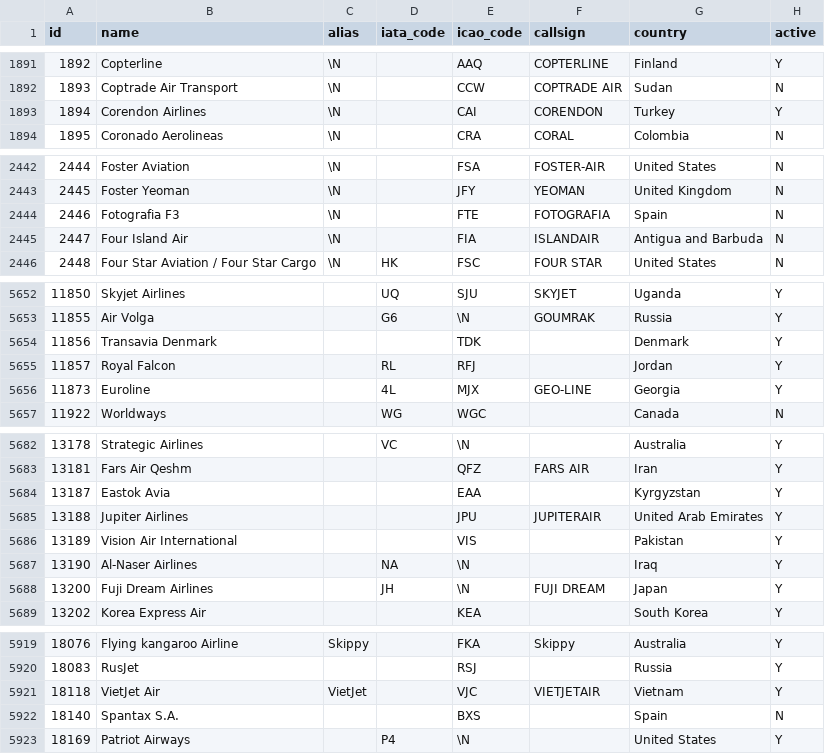
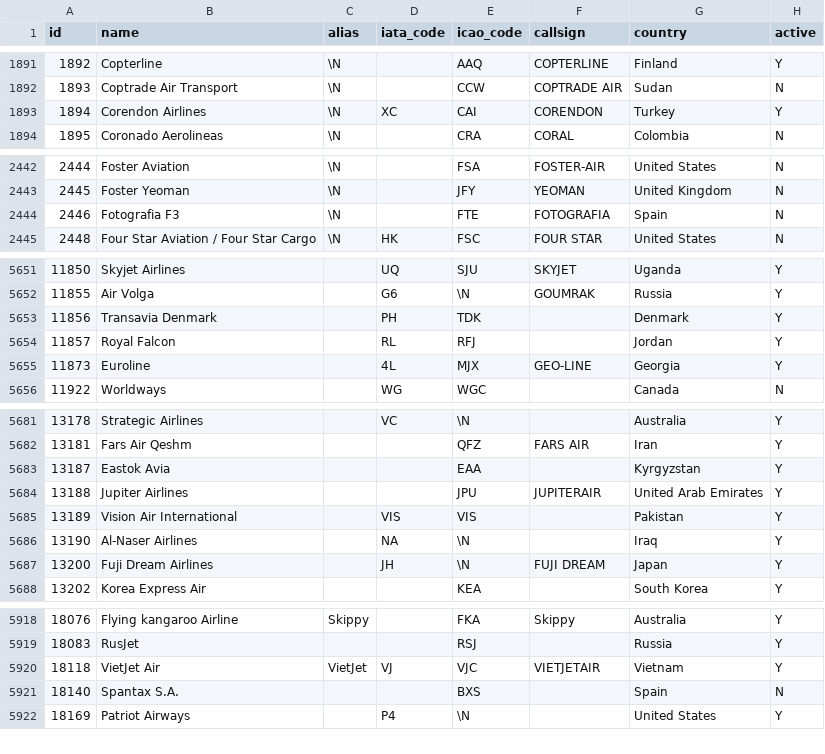
Before and after one commit to Nikita3549/SkyHelp, a CSV file: init-db/airlines.csv, drawn as a sheet; only a part is shown, gaps mark what is left out; the diff covers the shown part only.

Commit message:
update airlines.csv

```diff
--- a/init-db/airlines.csv
+++ b/init-db/airlines.csv
@@ -1892,3 +1892,3 @@ id,name,alias,iata_code,icao_code,callsign,country,active
 1893,"Coptrade Air Transport",\N,"","CCW","COPTRADE AIR","Sudan","N"
-1894,"Corendon Airlines",\N,"","CAI","CORENDON","Turkey","Y"
+1894,"Corendon Airlines",\N,XC,"CAI","CORENDON","Turkey","Y"
 1895,"Coronado Aerolineas",\N,"","CRA","CORAL","Colombia","N"
@@ -2444,3 +2444,2 @@ id,name,alias,iata_code,icao_code,callsign,country,active
 2446,"Fotografia F3",\N,"","FTE","FOTOGRAFIA","Spain","N"
-2447,"Four Island Air",\N,"","FIA","ISLANDAIR","Antigua and Barbuda","N"
 2448,"Four Star Aviation / Four Star Cargo",\N,"HK","FSC","FOUR STAR","United States","N"
@@ -5653,3 +5652,3 @@ id,name,alias,iata_code,icao_code,callsign,country,active
 11855,"Air Volga","","G6",\N,"GOUMRAK","Russia","Y"
-11856,"Transavia Denmark","","","TDK","","Denmark","Y"
+11856,"Transavia Denmark","",PH,"TDK","","Denmark","Y"
 11857,"Royal Falcon","","RL","RFJ","","Jordan","Y"
@@ -5685,3 +5684,3 @@ id,name,alias,iata_code,icao_code,callsign,country,active
 13188,"Jupiter Airlines","","","JPU","JUPITERAIR","United Arab Emirates","Y"
-13189,"Vision Air International","","","VIS","","Pakistan","Y"
+13189,"Vision Air International","",VIS,"VIS","","Pakistan","Y"
 13190,"Al-Naser Airlines","","NA",\N,"","Iraq","Y"
@@ -5920,3 +5919,3 @@ id,name,alias,iata_code,icao_code,callsign,country,active
 18083,"RusJet","","","RSJ","","Russia","Y"
-18118,"VietJet Air","VietJet","","VJC","VIETJETAIR","Vietnam","Y"
+18118,"VietJet Air","VietJet",VJ,"VJC","VIETJETAIR","Vietnam","Y"
 18140,"Spantax S.A.","","","BXS","","Spain","N"
```
Also changed, not shown: 3 edited cells elsewhere in this file.
